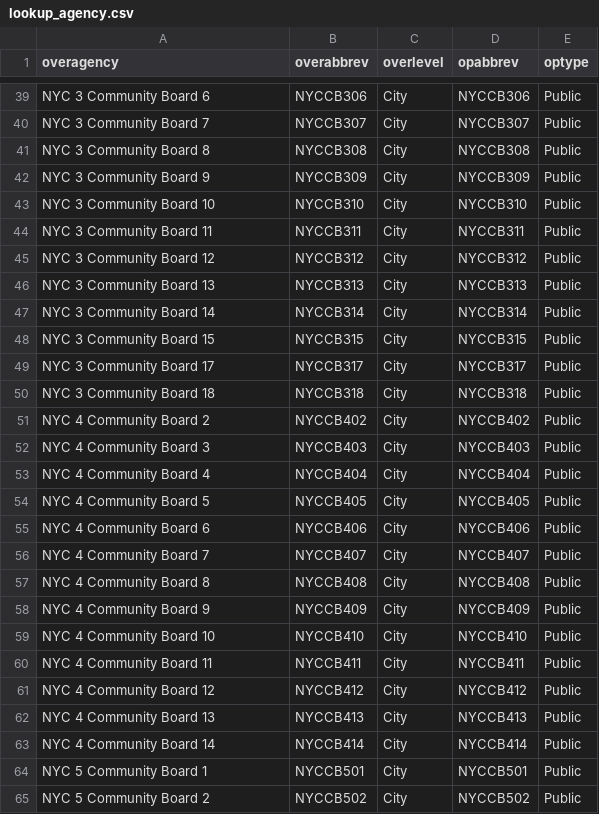
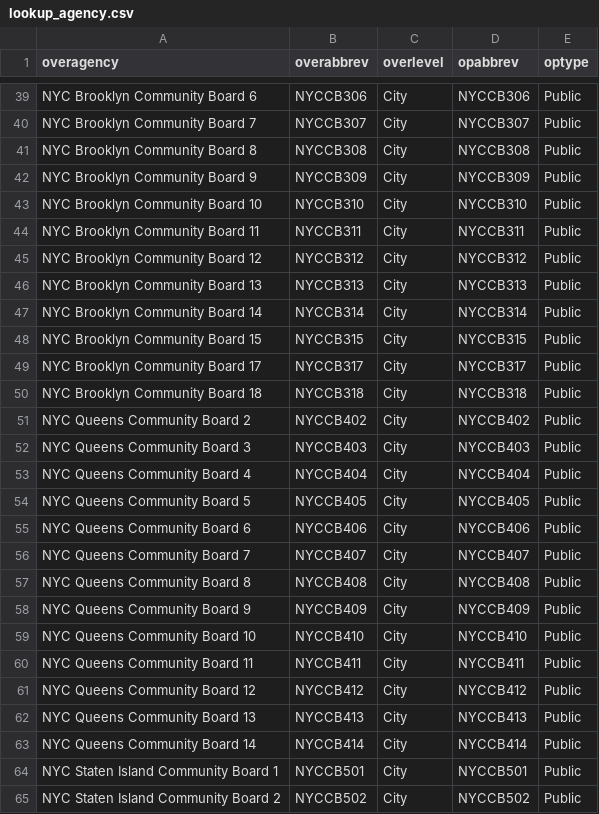
Before and after one commit to NYCPlanning/db-facilities, a CSV file: facdb/data/lookup_agency.csv, drawn as a sheet; only a part is shown, gaps mark what is left out; the diff covers the shown part only.

```diff
--- a/facdb/data/lookup_agency.csv
+++ b/facdb/data/lookup_agency.csv
@@ -39,27 +39,27 @@
-"NYC 3 Community Board 6","NYCCB306","City","NYCCB306","Public"
-"NYC 3 Community Board 7","NYCCB307","City","NYCCB307","Public"
-"NYC 3 Community Board 8","NYCCB308","City","NYCCB308","Public"
-"NYC 3 Community Board 9","NYCCB309","City","NYCCB309","Public"
-"NYC 3 Community Board 10","NYCCB310","City","NYCCB310","Public"
-"NYC 3 Community Board 11","NYCCB311","City","NYCCB311","Public"
-"NYC 3 Community Board 12","NYCCB312","City","NYCCB312","Public"
-"NYC 3 Community Board 13","NYCCB313","City","NYCCB313","Public"
-"NYC 3 Community Board 14","NYCCB314","City","NYCCB314","Public"
-"NYC 3 Community Board 15","NYCCB315","City","NYCCB315","Public"
-"NYC 3 Community Board 17","NYCCB317","City","NYCCB317","Public"
-"NYC 3 Community Board 18","NYCCB318","City","NYCCB318","Public"
-"NYC 4 Community Board 2","NYCCB402","City","NYCCB402","Public"
-"NYC 4 Community Board 3","NYCCB403","City","NYCCB403","Public"
-"NYC 4 Community Board 4","NYCCB404","City","NYCCB404","Public"
-"NYC 4 Community Board 5","NYCCB405","City","NYCCB405","Public"
-"NYC 4 Community Board 6","NYCCB406","City","NYCCB406","Public"
-"NYC 4 Community Board 7","NYCCB407","City","NYCCB407","Public"
-"NYC 4 Community Board 8","NYCCB408","City","NYCCB408","Public"
-"NYC 4 Community Board 9","NYCCB409","City","NYCCB409","Public"
-"NYC 4 Community Board 10","NYCCB410","City","NYCCB410","Public"
-"NYC 4 Community Board 11","NYCCB411","City","NYCCB411","Public"
-"NYC 4 Community Board 12","NYCCB412","City","NYCCB412","Public"
-"NYC 4 Community Board 13","NYCCB413","City","NYCCB413","Public"
-"NYC 4 Community Board 14","NYCCB414","City","NYCCB414","Public"
-"NYC 5 Community Board 1","NYCCB501","City","NYCCB501","Public"
-"NYC 5 Community Board 2","NYCCB502","City","NYCCB502","Public"
+"NYC Brooklyn Community Board 6","NYCCB306","City","NYCCB306","Public"
+"NYC Brooklyn Community Board 7","NYCCB307","City","NYCCB307","Public"
+"NYC Brooklyn Community Board 8","NYCCB308","City","NYCCB308","Public"
+"NYC Brooklyn Community Board 9","NYCCB309","City","NYCCB309","Public"
+"NYC Brooklyn Community Board 10","NYCCB310","City","NYCCB310","Public"
+"NYC Brooklyn Community Board 11","NYCCB311","City","NYCCB311","Public"
+"NYC Brooklyn Community Board 12","NYCCB312","City","NYCCB312","Public"
+"NYC Brooklyn Community Board 13","NYCCB313","City","NYCCB313","Public"
+"NYC Brooklyn Community Board 14","NYCCB314","City","NYCCB314","Public"
+"NYC Brooklyn Community Board 15","NYCCB315","City","NYCCB315","Public"
+"NYC Brooklyn Community Board 17","NYCCB317","City","NYCCB317","Public"
+"NYC Brooklyn Community Board 18","NYCCB318","City","NYCCB318","Public"
+"NYC Queens Community Board 2","NYCCB402","City","NYCCB402","Public"
+"NYC Queens Community Board 3","NYCCB403","City","NYCCB403","Public"
+"NYC Queens Community Board 4","NYCCB404","City","NYCCB404","Public"
+"NYC Queens Community Board 5","NYCCB405","City","NYCCB405","Public"
+"NYC Queens Community Board 6","NYCCB406","City","NYCCB406","Public"
+"NYC Queens Community Board 7","NYCCB407","City","NYCCB407","Public"
+"NYC Queens Community Board 8","NYCCB408","City","NYCCB408","Public"
+"NYC Queens Community Board 9","NYCCB409","City","NYCCB409","Public"
+"NYC Queens Community Board 10","NYCCB410","City","NYCCB410","Public"
+"NYC Queens Community Board 11","NYCCB411","City","NYCCB411","Public"
+"NYC Queens Community Board 12","NYCCB412","City","NYCCB412","Public"
+"NYC Queens Community Board 13","NYCCB413","City","NYCCB413","Public"
+"NYC Queens Community Board 14","NYCCB414","City","NYCCB414","Public"
+"NYC Staten Island Community Board 1","NYCCB501","City","NYCCB501","Public"
+"NYC Staten Island Community Board 2","NYCCB502","City","NYCCB502","Public"
```
Also changed, not shown: 43 edited cells elsewhere in this file.
